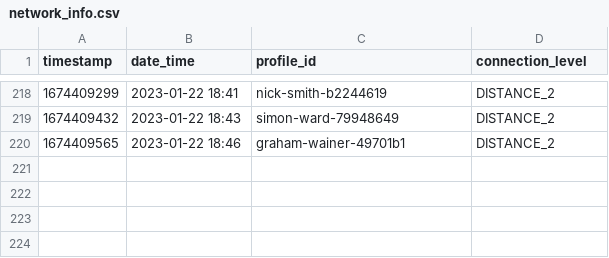
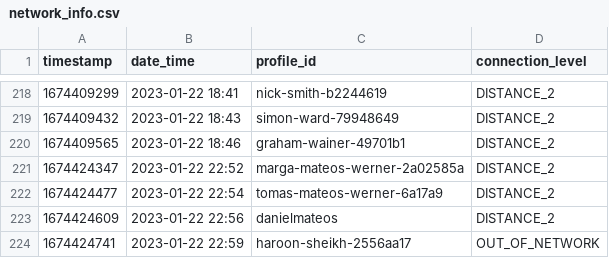
Before and after one commit to manuelrech/LinkedIn-Automation-and-NLP-Analysis, a CSV file: datasets/network_info.csv, drawn as a sheet; only a part is shown, gaps mark what is left out; the diff names each change by its address in the sheet, - before the commit and + after, or states it on an @@ line.

```diff
--- a/datasets/network_info.csv
+++ b/datasets/network_info.csv
+row 221: 1674424347 | 2023-01-22 22:52 | marga-mateos-werner-2a02585a | DISTANCE_2
+row 222: 1674424477 | 2023-01-22 22:54 | tomas-mateos-werner-6a17a9 | DISTANCE_2
+row 223: 1674424609 | 2023-01-22 22:56 | danielmateos | DISTANCE_2
+row 224: 1674424741 | 2023-01-22 22:59 | haroon-sheikh-2556aa17 | OUT_OF_NETWORK
```
Also changed, not shown: datasets/submitted_call_to_action.csv, family_offices_UK.csv, 1 other file.
